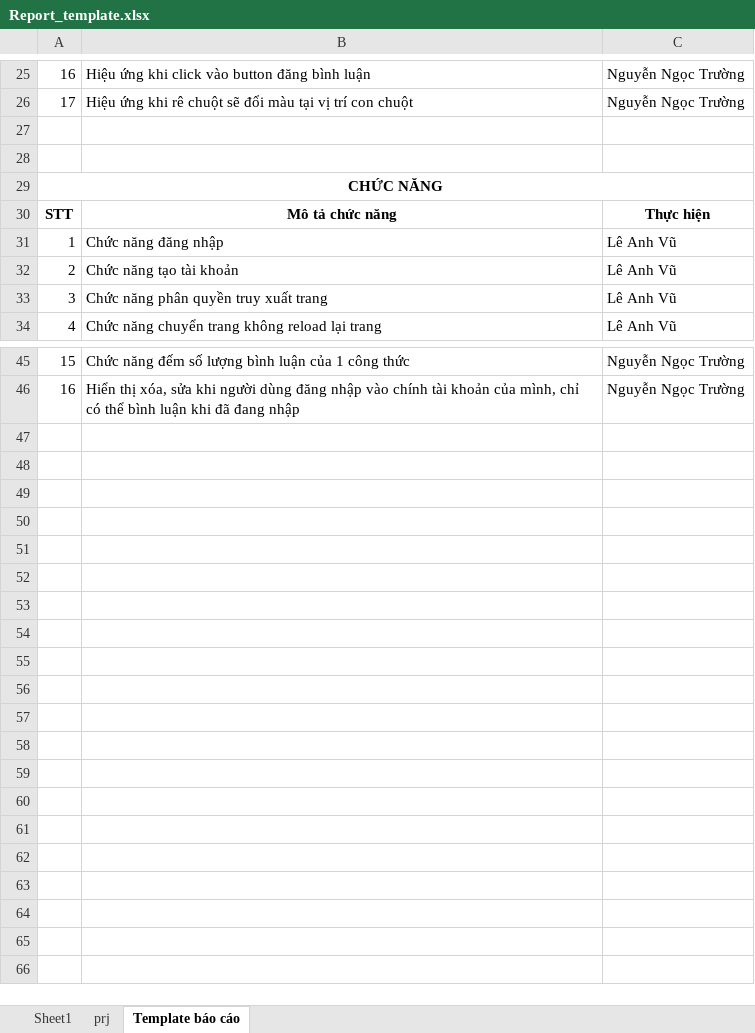
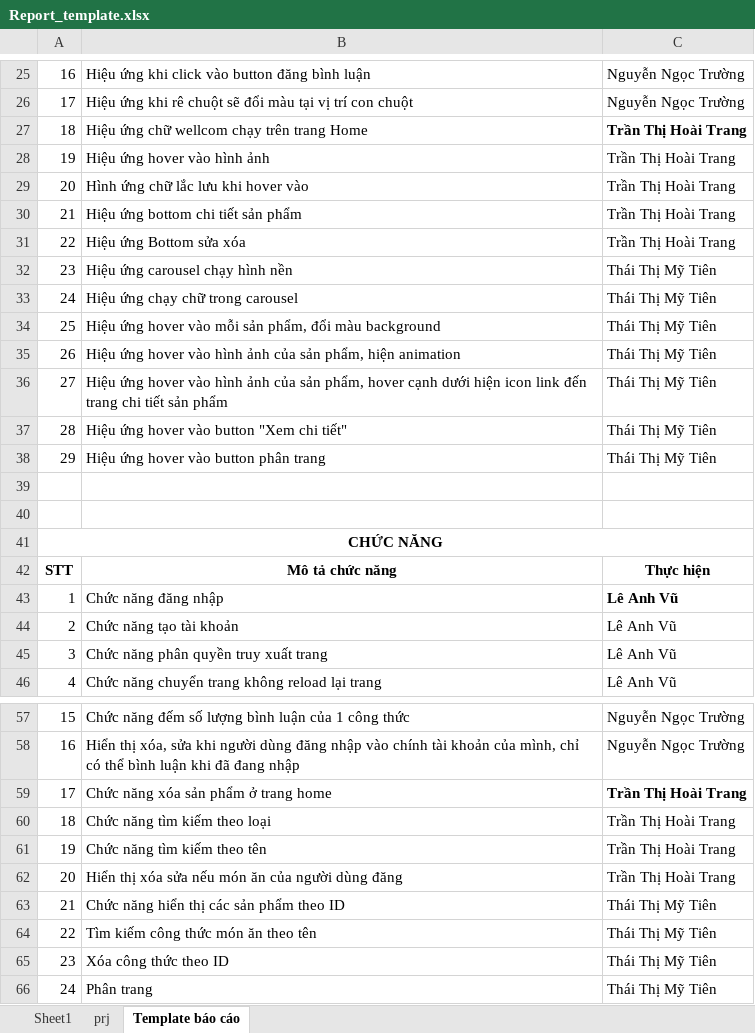
Before and after one commit to GITLEANHVU/recipes_food, an Excel workbook: pptx-fe2/Report_template.xlsx, sheet Template báo cáo, drawn as a sheet; only a part is shown, gaps mark what is left out; values as stored, in another font and other column widths than the file's, no borders; addresses are those after the commit; the diff covers the shown part only; the diff names each change by its address in the sheet, - before the commit and + after, or states it on an @@ line.

Commit message:
Update Excel

```diff
--- a/pptx-fe2/Report_template.xlsx (sheet Template báo cáo)
+++ b/pptx-fe2/Report_template.xlsx (sheet Template báo cáo)
+row 27: 18 | Hiệu ứng chữ wellcom chạy trên trang Home | Trần Thị Hoài Trang
+row 28: 19 | Hiệu ứng hover vào hình ảnh | Trần Thị Hoài Trang
+row 29: 20 | Hình ứng chữ lắc lưu khi hover vào | Trần Thị Hoài Trang
+row 30: 21 | Hiệu ứng bottom chi tiết sản phẩm | Trần Thị Hoài Trang
+row 31: 22 | Hiệu ứng Bottom sửa xóa | Trần Thị Hoài Trang
+row 32: 23 | Hiệu ứng carousel chạy hình nền | Thái Thị Mỹ Tiên
+row 33: 24 | Hiệu ứng chạy chữ trong carousel | Thái Thị Mỹ Tiên
+row 34: 25 | Hiệu ứng hover vào mỗi sản phẩm, đổi màu background | Thái Thị Mỹ Tiên
+row 35: 26 | Hiệu ứng hover vào hình ảnh của sản phẩm, hiện animation | Thái Thị Mỹ Tiên
+row 36: 27 | Hiệu ứng hover vào hình ảnh của sản phẩm, hover cạnh dưới hiện icon link đến trang chi tiết sản phẩm | Thái Thị Mỹ Tiên
+row 37: 28 | Hiệu ứng hover vào button "Xem chi tiết" | Thái Thị Mỹ Tiên
+row 38: 29 | Hiệu ứng hover vào button phân trang | Thái Thị Mỹ Tiên
-C43 bold: off
+C43 bold: on
+row 59: 17 | Chức năng xóa sản phẩm ở trang home | Trần Thị Hoài Trang
+row 60: 18 | Chức năng tìm kiếm theo loại | Trần Thị Hoài Trang
+row 61: 19 | Chức năng tìm kiếm theo tên | Trần Thị Hoài Trang
+row 62: 20 | Hiển thị xóa sửa nếu món ăn của người dùng đăng | Trần Thị Hoài Trang
+row 63: 21 | Chức năng hiển thị các sản phẩm theo ID | Thái Thị Mỹ Tiên
+row 64: 22 | Tìm kiếm công thức món ăn theo tên | Thái Thị Mỹ Tiên
+row 65: 23 | Xóa công thức theo ID | Thái Thị Mỹ Tiên
+row 66: 24 | Phân trang | Thái Thị Mỹ Tiên
```
Also changed, not shown: cell formats elsewhere in this sheet, 5 other files.
